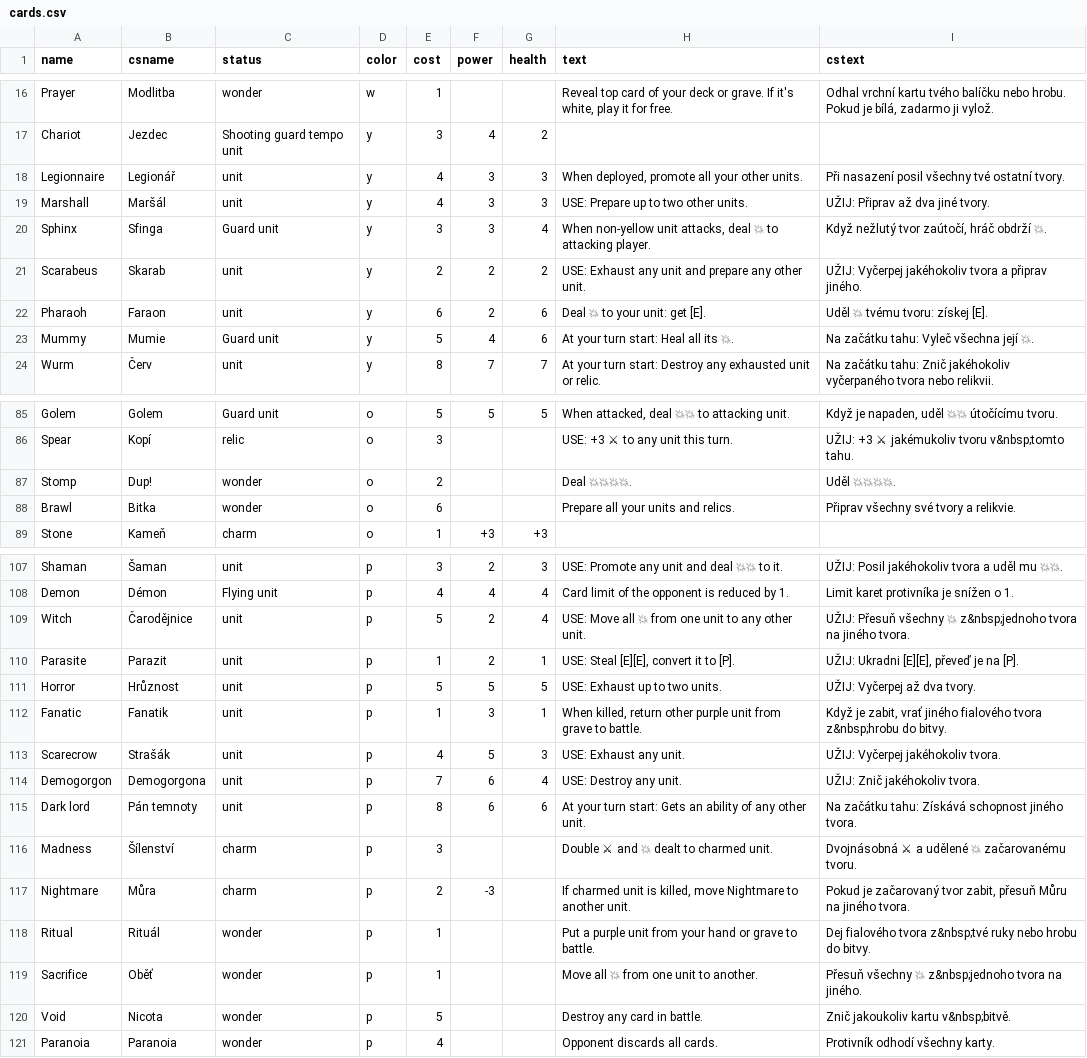
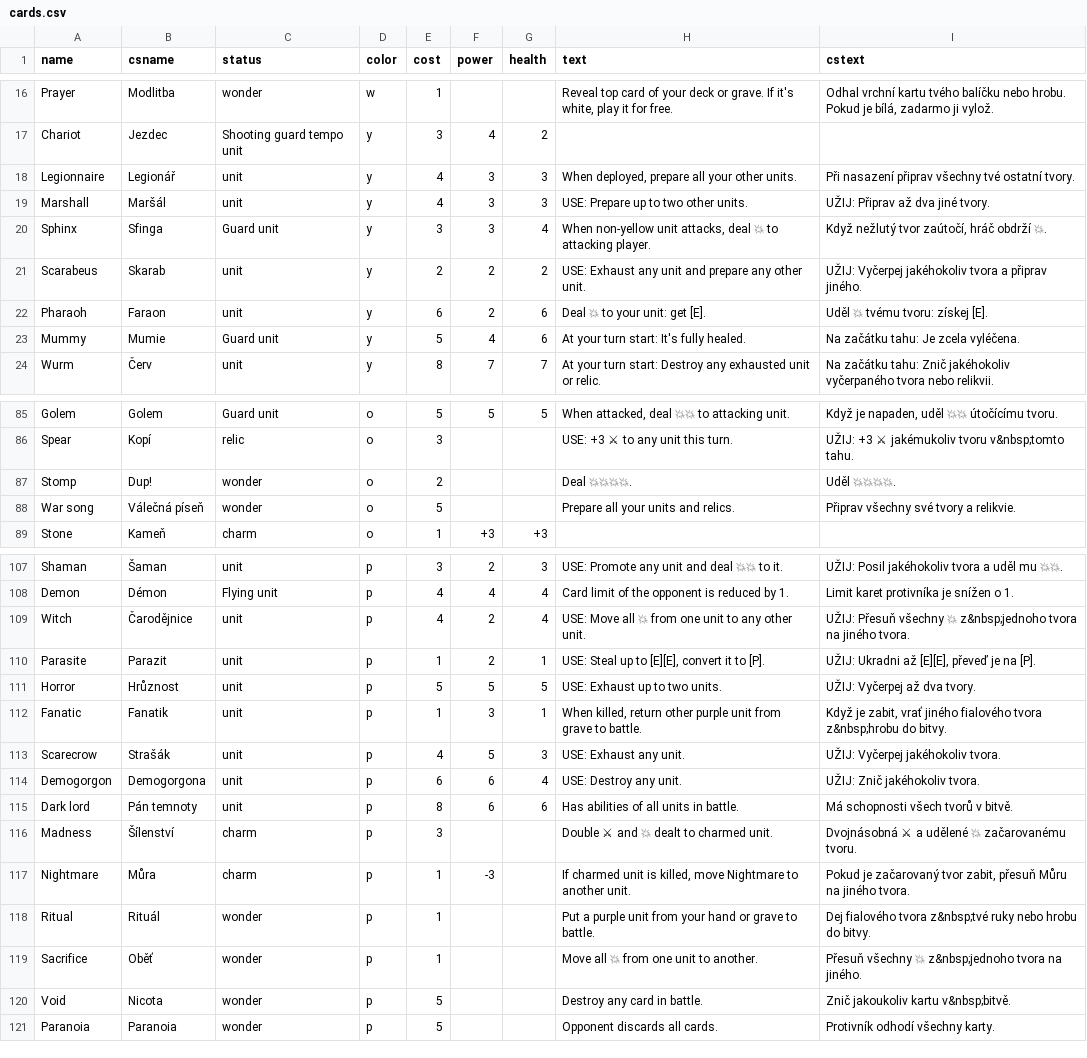
Before and after one commit to jerrylabs/card-generator, a CSV file: mysticelements/cards.csv, drawn as a sheet; only a part is shown, gaps mark what is left out; the diff covers the shown part only; the diff names each change by its address in the sheet, - before the commit and + after, or states it on an @@ line.

```diff
--- a/mysticelements/cards.csv
+++ b/mysticelements/cards.csv
-H18 (text): When deployed, promote all your other units.
+H18 (text): When deployed, prepare all your other units.
-I18 (cstext): Při nasazení posil všechny tvé…
+I18 (cstext): Při nasazení připrav všechny tvé…
-H23 (text): At your turn start: Heal all its 💥.
+H23 (text): At your turn start: It's fully healed.
-I23 (cstext): Na začátku tahu: Vyleč všechna její 💥.
+I23 (cstext): Na začátku tahu: Je zcela vyléčena.
-A88 (name): Brawl
+A88 (name): War song
-B88 (csname): Bitka
+B88 (csname): Válečná píseň
-E88 (cost): 6
+E88 (cost): 5
-E109 (cost): 5
+E109 (cost): 4
-H110 (text): USE: Steal [E][E], convert it to [P].
+H110 (text): USE: Steal up to [E][E], convert it to [P].
-I110 (cstext): UŽIJ: Ukradni [E][E], převeď je na [P].
+I110 (cstext): UŽIJ: Ukradni až [E][E], převeď je na [P].
-E114 (cost): 7
+E114 (cost): 6
-H115 (text): At your turn start: Gets an ability of any other unit.
+H115 (text): Has abilities of all units in battle.
-I115 (cstext): Na začátku tahu: Získává schopnost jiného tvora.
+I115 (cstext): Má schopnosti všech tvorů v bitvě.
-E117 (cost): 2
+E117 (cost): 1
-E121 (cost): 4
+E121 (cost): 5
```
Also changed, not shown: 28 edited cells elsewhere in this file.
